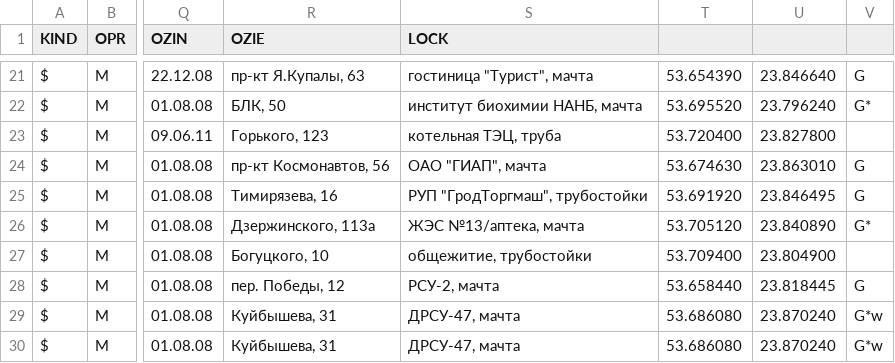
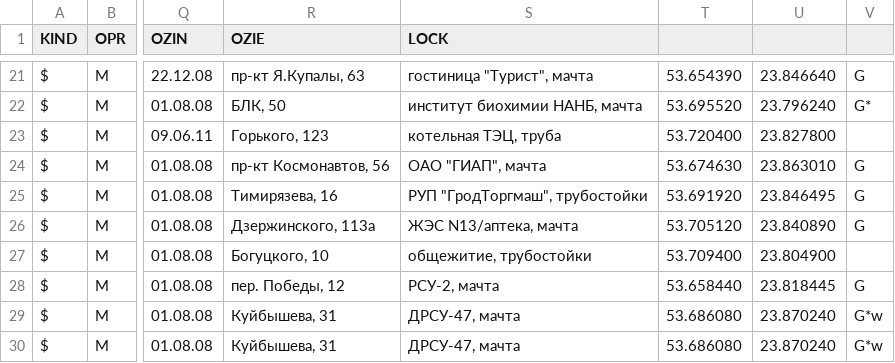
Before and after one commit to BelCellTracker/csv, a CSV file: MTS/Grodno.csv, drawn as a sheet; only a part is shown, gaps mark what is left out; the diff names each change by its address in the sheet, - before the commit and + after, or states it on an @@ line.

Commit message:
3 files | M  MTS/Grodno.csv, M  Velcom/Grodno.csv, M  life/Grodno.csv

```diff
--- a/MTS/Grodno.csv
+++ b/MTS/Grodno.csv
-S26 (LOCK): ЖЭС №13/аптека, мачта
+S26 (LOCK): ЖЭС N13/аптека, мачта
-V26: G*
+V26: G
```
Also changed, not shown: Velcom/Grodno.csv, life/Grodno.csv.
